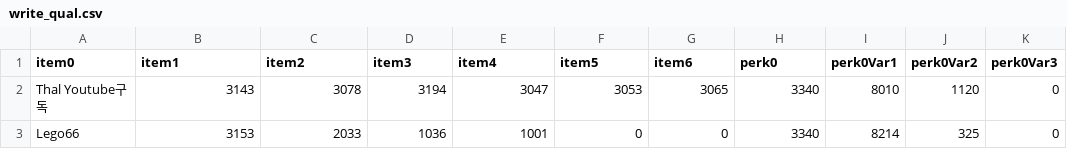
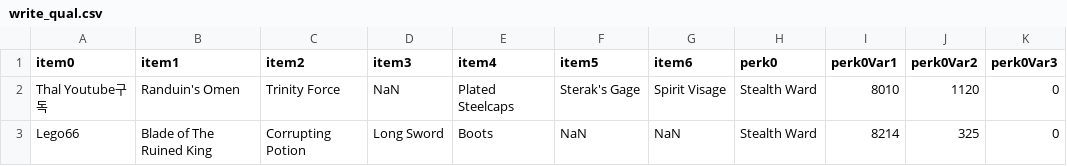
Before and after one commit to emily-yu/league-player-classifier, a CSV file: write_qual.csv, drawn as a sheet; only a part is shown; the diff names each change by its address in the sheet, - before the commit and + after, or states it on an @@ line.

Commit message:
replace item names

```diff
--- a/write_qual.csv
+++ b/write_qual.csv
-B2 (item1): 3143
+B2 (item1): Randuin's Omen
-C2 (item2): 3078
+C2 (item2): Trinity Force
-D2 (item3): 3194
+D2 (item3): NaN
-E2 (item4): 3047
+E2 (item4): Plated Steelcaps
-F2 (item5): 3053
+F2 (item5): Sterak's Gage
-G2 (item6): 3065
+G2 (item6): Spirit Visage
-H2:H3 (perk0): 3340
+H2:H3 (perk0): Stealth Ward
-B3 (item1): 3153
+B3 (item1): Blade of The Ruined King
-C3 (item2): 2033
+C3 (item2): Corrupting Potion
-D3 (item3): 1036
+D3 (item3): Long Sword
-E3 (item4): 1001
+E3 (item4): Boots
-F3 (item5): 0
+F3 (item5): NaN
-G3 (item6): 0
+G3 (item6): NaN
```
Also changed, not shown: 1 other file.
